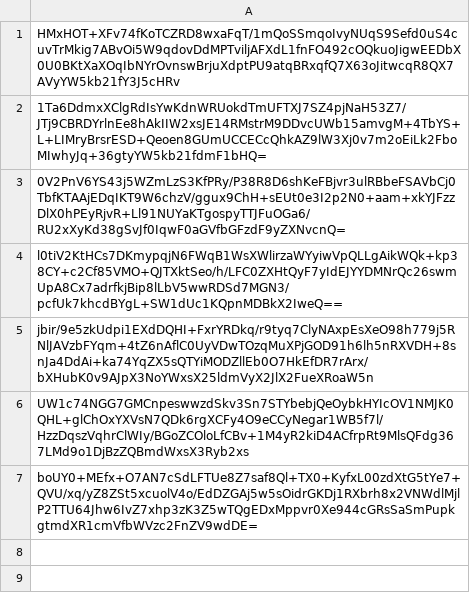
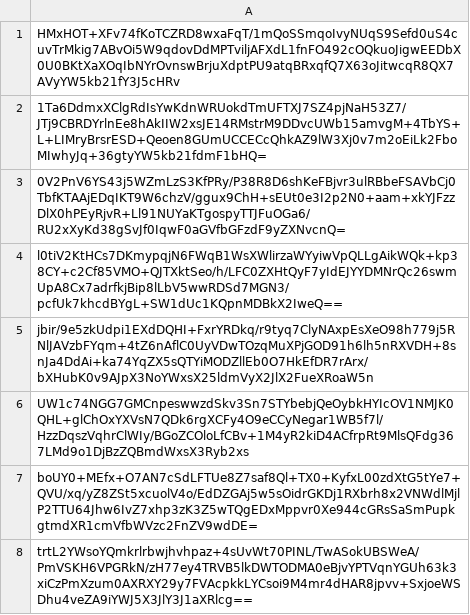
Before and after one commit to pwn2winctf/2019submissions, a CSV file: e/1f0/710fd178d1721db08c919fb8bf5d08657f8a6f509732ad98d7b279e877d2/submissions.csv, drawn as a sheet; the diff names each change by its address in the sheet, - before the commit and + after, or states it on an @@ line.

Commit message:
Proof: found flag for baby_recruiter

```diff
--- a/e/1f0/710fd178d1721db08c919fb8bf5d08657f8a6f509732ad98d7b279e877d2/submissions.csv
+++ b/e/1f0/710fd178d1721db08c919fb8bf5d08657f8a6f509732ad98d7b279e877d2/submissions.csv
+row 8: trtL2YWsoYQmkrlrbwjhvhpaz+4sUvWt70PINL/TwASokUBSWeA/PmVSKH6VPGRkN/zH77ey4TRVB5lkDWTODMA0eBjvYPTVqnYGUh63k3xiCzPmXzum0AXRXY29y7FVAcpkkLYCsoi9M4mr4dHAR8jpvv+SxjoeWSDhu4veZA9iYWJ5X3JlY3J1aXRlcg==
```
